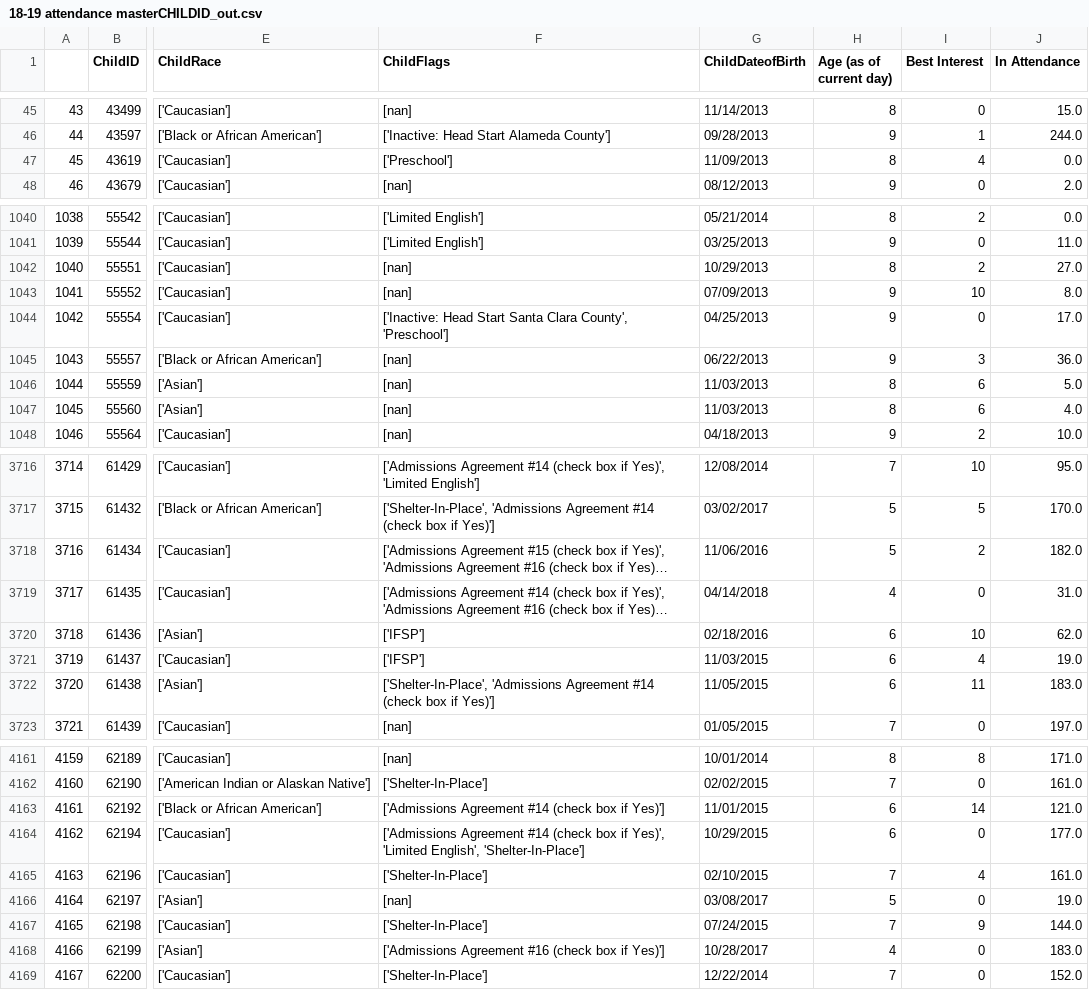
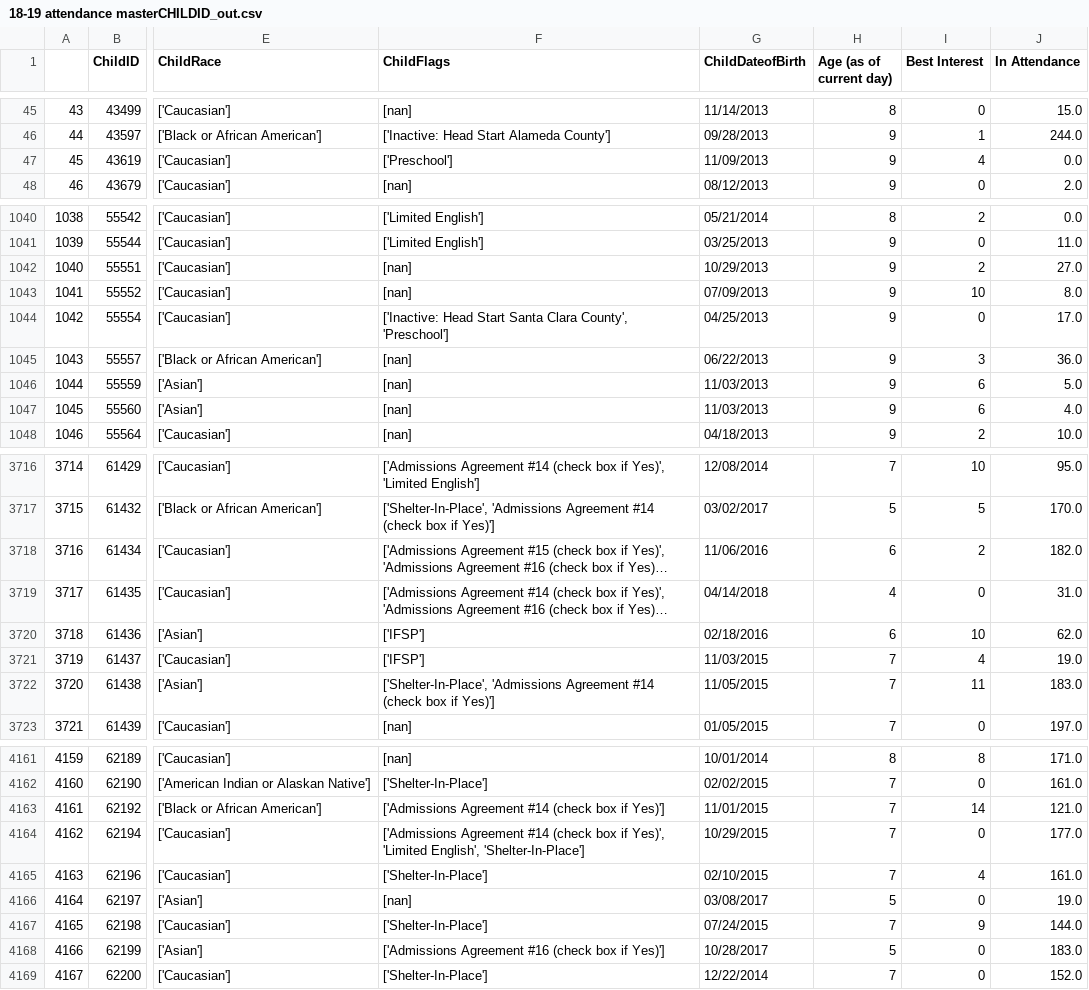
Before and after one commit to tangderek-702/kidango_dss, a CSV file: 18-19 attendance masterCHILDID_out.csv, drawn as a sheet; only a part is shown, gaps mark what is left out; long unchanged cells end in …; the diff covers the shown part only; the diff names each change by its address in the sheet, - before the commit and + after, or states it on an @@ line.

```diff
--- a/18-19 attendance masterCHILDID_out.csv
+++ b/18-19 attendance masterCHILDID_out.csv
-H47 (Age (as of current day)): 8
+H47 (Age (as of current day)): 9
-H1042 (Age (as of current day)): 8
+H1042 (Age (as of current day)): 9
-H1046:H1047 (Age (as of current day)): 8
+H1046:H1047 (Age (as of current day)): 9
-H3718 (Age (as of current day)): 5
+H3718 (Age (as of current day)): 6
-H3721:H3722 (Age (as of current day)): 6
+H3721:H3722 (Age (as of current day)): 7
-H4163:H4164 (Age (as of current day)): 6
+H4163:H4164 (Age (as of current day)): 7
-H4168 (Age (as of current day)): 4
+H4168 (Age (as of current day)): 5
```
Also changed, not shown: 163 edited cells elsewhere in this file, 11 other files.
